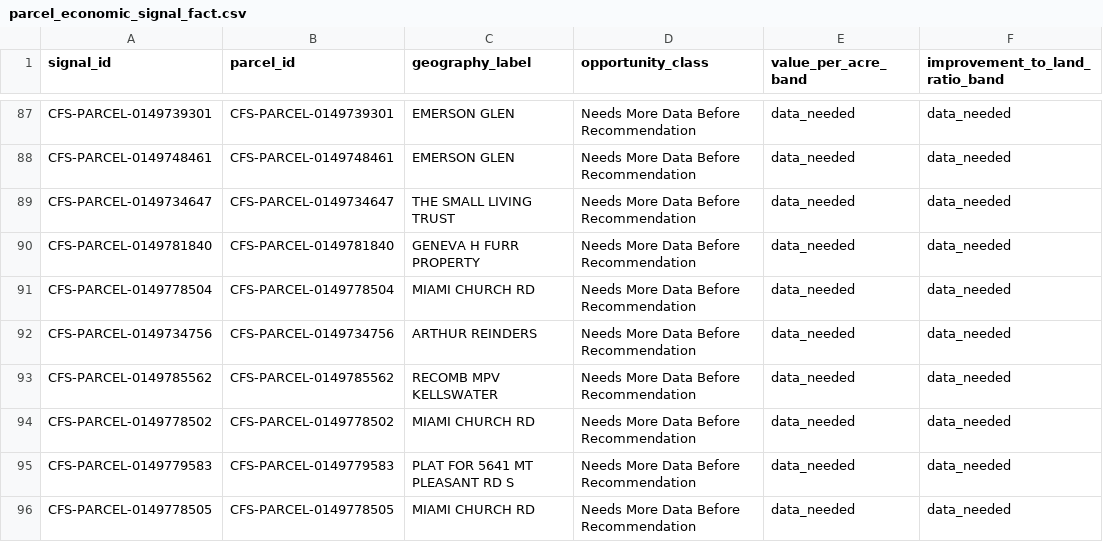
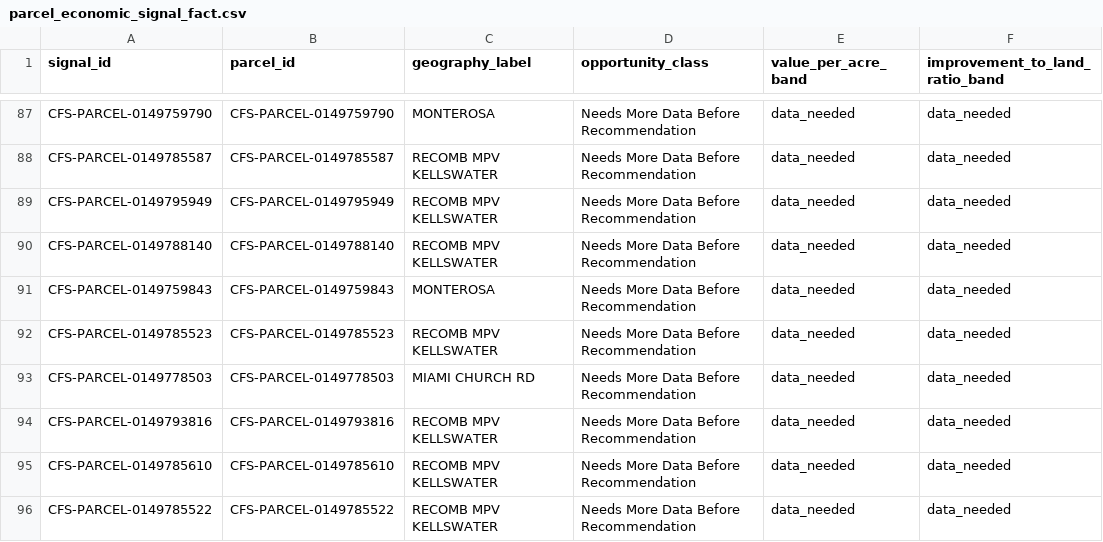
Before and after one commit to khoi9034/CabarrusFutureScape, a CSV file: public/demo-data/powerbi/parcel_economic_signal_fact.csv, drawn as a sheet; only a part is shown, gaps mark what is left out; the diff covers the shown part only; the diff names each change by its address in the sheet, - before the commit and + after, or states it on an @@ line.

```diff
--- a/public/demo-data/powerbi/parcel_economic_signal_fact.csv
+++ b/public/demo-data/powerbi/parcel_economic_signal_fact.csv
-A87 (signal_id): CFS-PARCEL-0149739301
+A87 (signal_id): CFS-PARCEL-0149759790
-B87 (parcel_id): CFS-PARCEL-0149739301
+B87 (parcel_id): CFS-PARCEL-0149759790
-C87 (geography_label): EMERSON GLEN
+C87 (geography_label): MONTEROSA
-A88 (signal_id): CFS-PARCEL-0149748461
+A88 (signal_id): CFS-PARCEL-0149785587
-B88 (parcel_id): CFS-PARCEL-0149748461
+B88 (parcel_id): CFS-PARCEL-0149785587
-C88 (geography_label): EMERSON GLEN
+C88 (geography_label): RECOMB MPV KELLSWATER
-A89 (signal_id): CFS-PARCEL-0149734647
+A89 (signal_id): CFS-PARCEL-0149795949
-B89 (parcel_id): CFS-PARCEL-0149734647
+B89 (parcel_id): CFS-PARCEL-0149795949
-C89 (geography_label): THE SMALL LIVING TRUST
+C89 (geography_label): RECOMB MPV KELLSWATER
-A90 (signal_id): CFS-PARCEL-0149781840
+A90 (signal_id): CFS-PARCEL-0149788140
-B90 (parcel_id): CFS-PARCEL-0149781840
+B90 (parcel_id): CFS-PARCEL-0149788140
-C90 (geography_label): GENEVA H FURR PROPERTY
+C90 (geography_label): RECOMB MPV KELLSWATER
-A91 (signal_id): CFS-PARCEL-0149778504
+A91 (signal_id): CFS-PARCEL-0149759843
-B91 (parcel_id): CFS-PARCEL-0149778504
+B91 (parcel_id): CFS-PARCEL-0149759843
-C91 (geography_label): MIAMI CHURCH RD
+C91 (geography_label): MONTEROSA
-A92 (signal_id): CFS-PARCEL-0149734756
+A92 (signal_id): CFS-PARCEL-0149785523
-B92 (parcel_id): CFS-PARCEL-0149734756
+B92 (parcel_id): CFS-PARCEL-0149785523
-C92 (geography_label): ARTHUR REINDERS
+C92 (geography_label): RECOMB MPV KELLSWATER
-A93 (signal_id): CFS-PARCEL-0149785562
+A93 (signal_id): CFS-PARCEL-0149778503
-B93 (parcel_id): CFS-PARCEL-0149785562
+B93 (parcel_id): CFS-PARCEL-0149778503
-C93 (geography_label): RECOMB MPV KELLSWATER
+C93 (geography_label): MIAMI CHURCH RD
-A94 (signal_id): CFS-PARCEL-0149778502
+A94 (signal_id): CFS-PARCEL-0149793816
-B94 (parcel_id): CFS-PARCEL-0149778502
+B94 (parcel_id): CFS-PARCEL-0149793816
-C94 (geography_label): MIAMI CHURCH RD
+C94 (geography_label): RECOMB MPV KELLSWATER
-A95 (signal_id): CFS-PARCEL-0149779583
+A95 (signal_id): CFS-PARCEL-0149785610
-B95 (parcel_id): CFS-PARCEL-0149779583
+B95 (parcel_id): CFS-PARCEL-0149785610
-C95 (geography_label): PLAT FOR 5641 MT PLEASANT RD S
+C95 (geography_label): RECOMB MPV KELLSWATER
-A96 (signal_id): CFS-PARCEL-0149778505
+A96 (signal_id): CFS-PARCEL-0149785522
-B96 (parcel_id): CFS-PARCEL-0149778505
+B96 (parcel_id): CFS-PARCEL-0149785522
-C96 (geography_label): MIAMI CHURCH RD
+C96 (geography_label): RECOMB MPV KELLSWATER
```
Also changed, not shown: 1 added row, 1 removed row, 8 moved rows and 45 edited cells elsewhere in this file, public/demo-data/powerbi/economics_kpi_fact.csv, public/demo-data/powerbi/geography_dim.csv, 40 other files.
